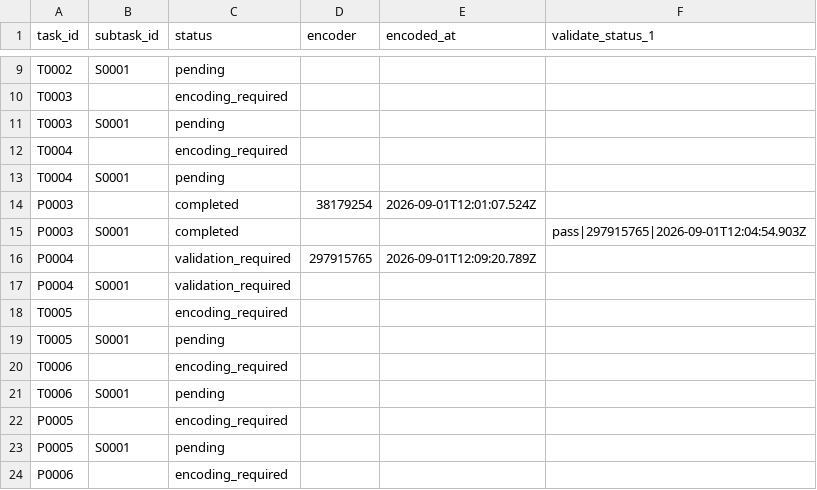
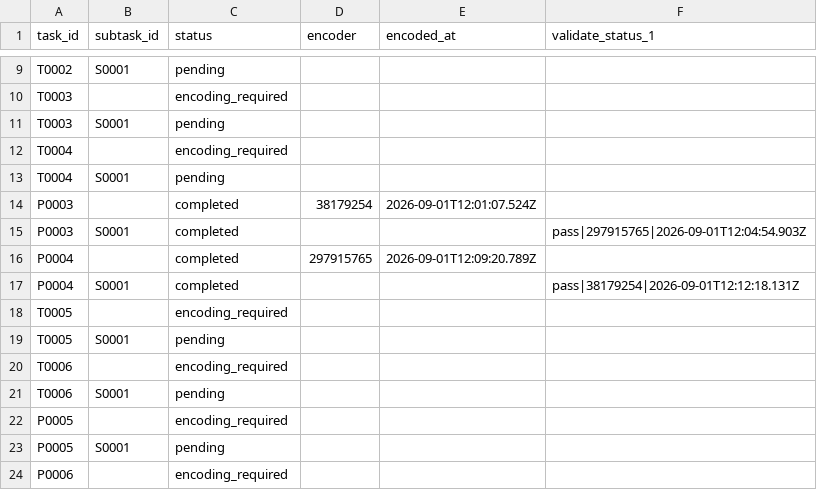
Before and after one commit to ohwjd/test7, a CSV file: tracking/state.csv, drawn as a sheet; only a part is shown, gaps mark what is left out.

```diff
--- a/tracking/state.csv
+++ b/tracking/state.csv
@@ -15,4 +15,4 @@ P0003,,completed,38179254,2026-09-01T12:01:07.524Z,
 P0003,S0001,completed,,,pass|297915765|2026-09-01T12:04:54.903Z
-P0004,,validation_required,297915765,2026-09-01T12:09:20.789Z,
-P0004,S0001,validation_required,,,
+P0004,,completed,297915765,2026-09-01T12:09:20.789Z,
+P0004,S0001,completed,,,pass|38179254|2026-09-01T12:12:18.131Z
 T0005,,encoding_required,,,
```
Also changed, not shown: tracking/history.csv, 1 other file.
